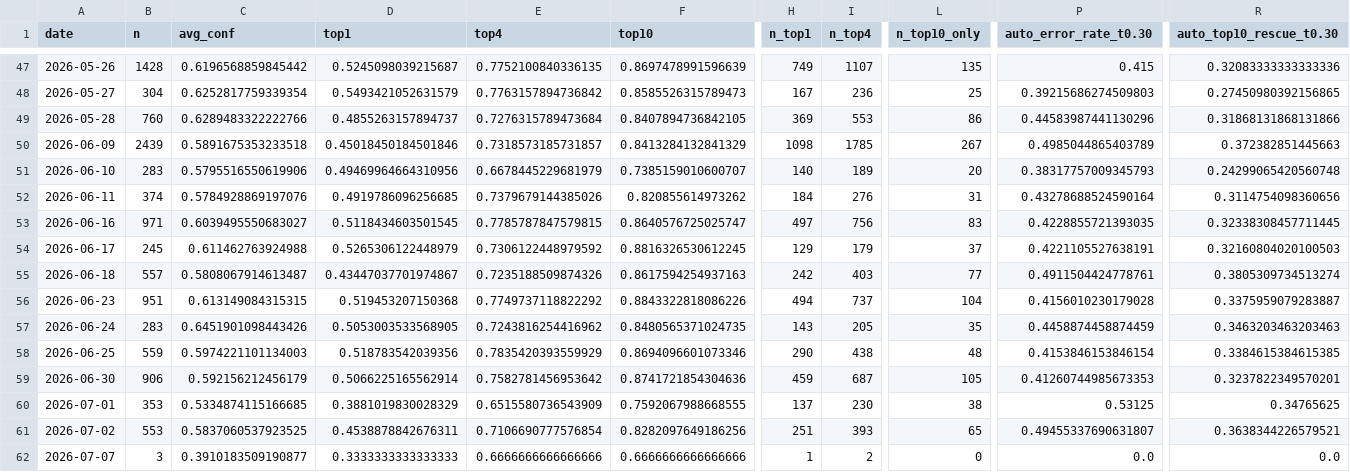
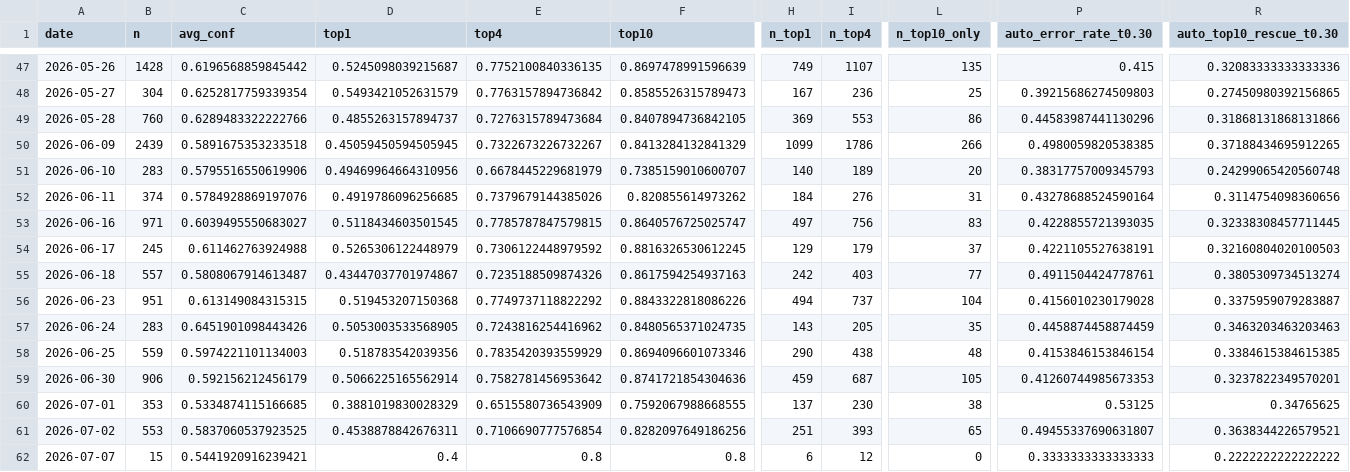
Before and after one commit to bubcass/ml-pq-headings, a CSV file: outputs/metrics_daily_distilbert.csv, drawn as a sheet; only a part is shown, gaps mark what is left out; the diff covers the shown part only; the diff names each change by its address in the sheet, - before the commit and + after, or states it on an @@ line.

Commit message:
Update daily PQ heading metrics (DistilBERT + DeBERTa 2026-07-09)

```diff
--- a/outputs/metrics_daily_distilbert.csv
+++ b/outputs/metrics_daily_distilbert.csv
-D50 (top1): 0.45018450184501846
+D50 (top1): 0.45059450594505945
-E50 (top4): 0.7318573185731857
+E50 (top4): 0.7322673226732267
-H50 (n_top1): 1098
+H50 (n_top1): 1099
-I50 (n_top4): 1785
+I50 (n_top4): 1786
-L50 (n_top10_only): 267
+L50 (n_top10_only): 266
-P50 (auto_error_rate_t0.30): 0.4985044865403789
+P50 (auto_error_rate_t0.30): 0.4980059820538385
-R50 (auto_top10_rescue_t0.30): 0.372382851445663
+R50 (auto_top10_rescue_t0.30): 0.37188434695912265
-B62 (n): 3
+B62 (n): 15
-C62 (avg_conf): 0.3910183509190877
+C62 (avg_conf): 0.5441920916239421
-D62 (top1): 0.3333333333333333
+D62 (top1): 0.4
-E62 (top4): 0.6666666666666666
+E62 (top4): 0.8
-F62 (top10): 0.6666666666666666
+F62 (top10): 0.8
-H62 (n_top1): 1
+H62 (n_top1): 6
-I62 (n_top4): 2
+I62 (n_top4): 12
-P62 (auto_error_rate_t0.30): 0.0
+P62 (auto_error_rate_t0.30): 0.3333333333333333
-R62 (auto_top10_rescue_t0.30): 0.0
+R62 (auto_top10_rescue_t0.30): 0.2222222222222222
```
Also changed, not shown: 21 edited cells elsewhere in this file, outputs/metrics_daily.csv.
